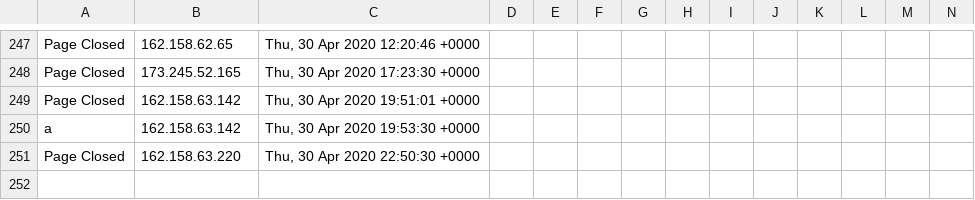
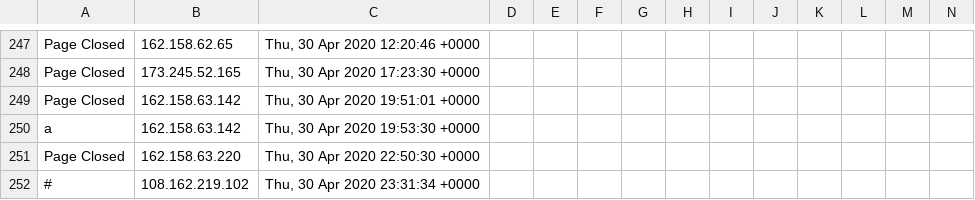
Before and after one commit to runacode/thesaborfoods.com, a CSV file: logs/2020__April.csv, drawn as a sheet; only a part is shown, gaps mark what is left out; rows hold the shown columns only; the diff names each change by its address in the sheet, - before the commit and + after, or states it on an @@ line.

Commit message:
Site Editor Update

```diff
--- a/logs/2020__April.csv
+++ b/logs/2020__April.csv
+row 252: # | 108.162.219.102 | Thu, 30 Apr 2020 23:31:34 +0000
```
